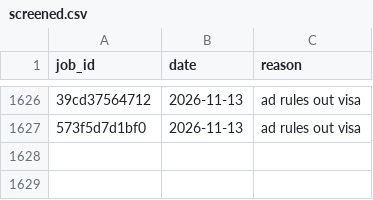
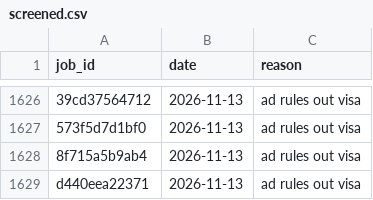
Before and after one commit to numanahmadhere/my-job-alerts, a CSV file: data/screened.csv, drawn as a sheet; only a part is shown, gaps mark what is left out; the diff names each change by its address in the sheet, - before the commit and + after, or states it on an @@ line.

```diff
--- a/data/screened.csv
+++ b/data/screened.csv
+row 1628: 8f715a5b9ab4 | 2026-11-13 | ad rules out visa
+row 1629: d440eea22371 | 2026-11-13 | ad rules out visa
```
Also changed, not shown: data/seen_links.csv, 3 other files.
